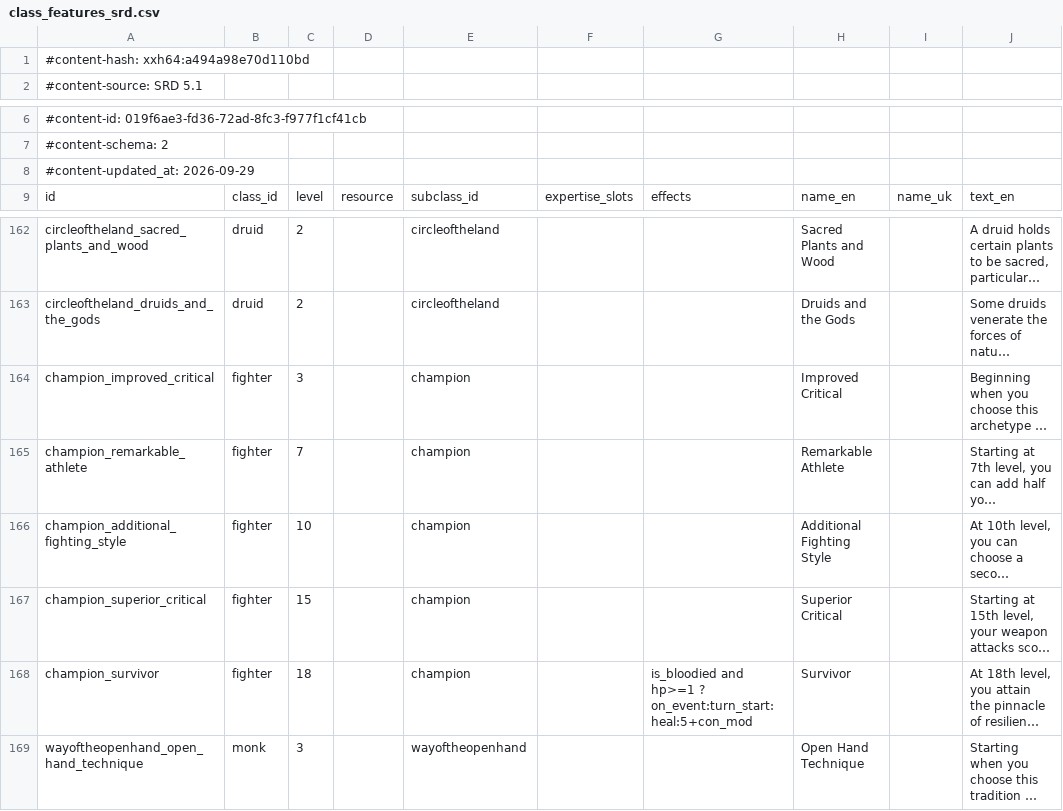
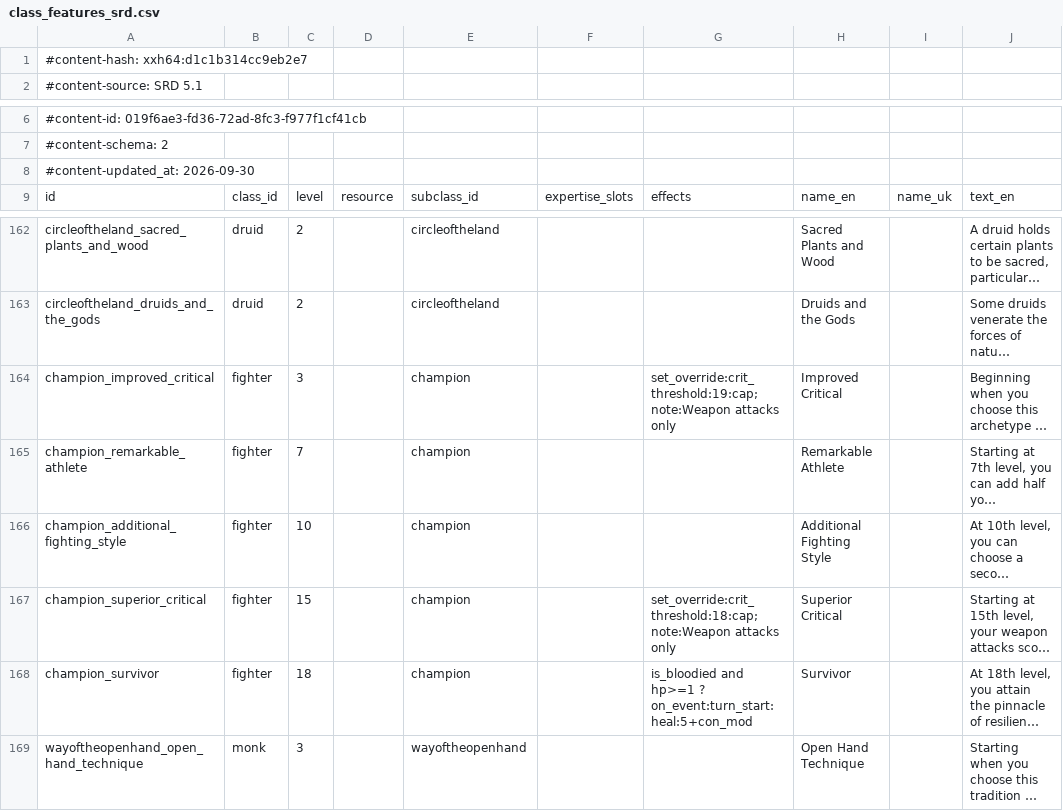
Before and after one commit to FernDragonborn/charnik-content-srd, a CSV file: srd-2014/class_features_srd.csv, drawn as a sheet; only a part is shown, gaps mark what is left out; long unchanged cells end in …; the diff names each change by its address in the sheet, - before the commit and + after, or states it on an @@ line.

```diff
--- a/srd-2014/class_features_srd.csv
+++ b/srd-2014/class_features_srd.csv
-A1: #content-hash: xxh64:a494a98e70d110bd
+A1: #content-hash: xxh64:d1c1b314cc9eb2e7
-A8: #content-updated_at: 2026-09-29
+A8: #content-updated_at: 2026-09-30
-G164: (empty)
+G164: set_override:crit_threshold:19:cap;note:Weapon attacks only
-G167: (empty)
+G167: set_override:crit_threshold:18:cap;note:Weapon attacks only
```
Also changed, not shown: srd-2024/class_features_srd.csv.
